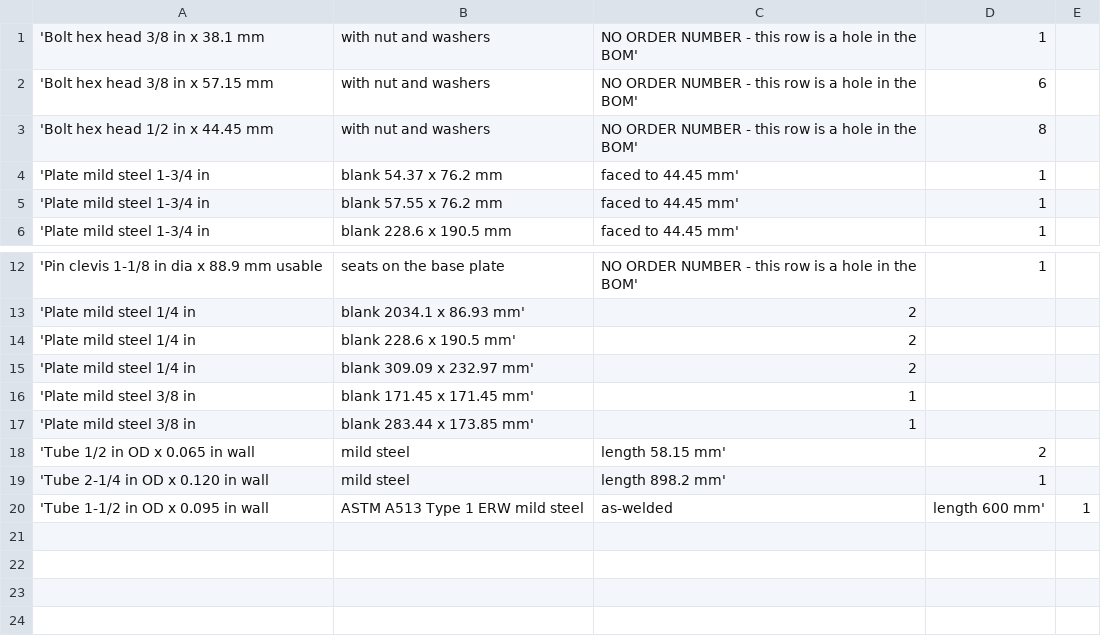
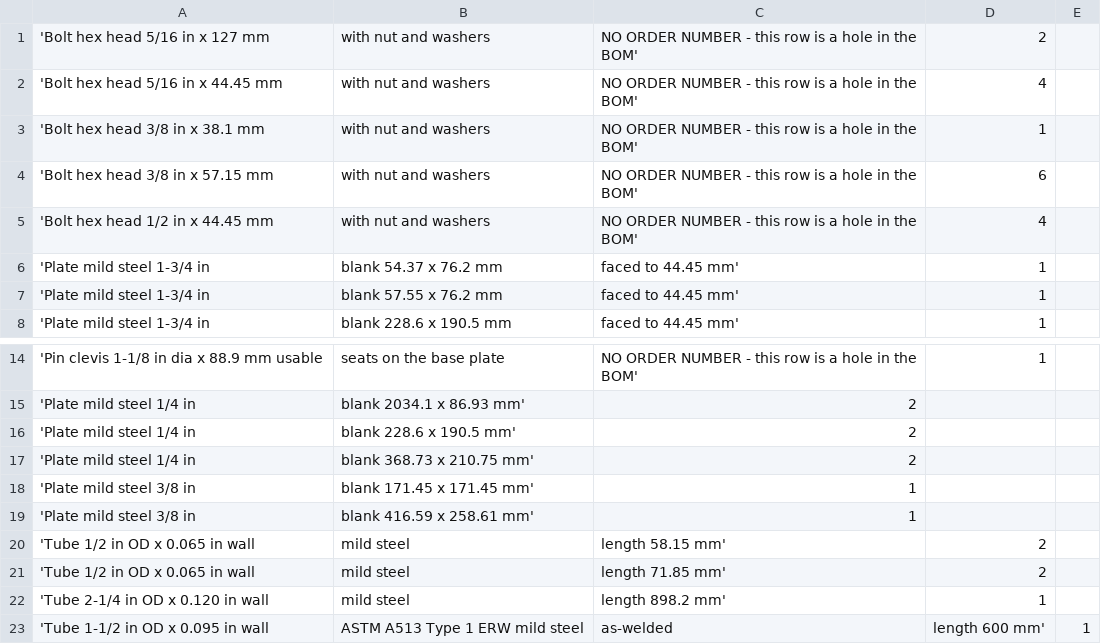
Before and after one commit to CameronBrooks11/tube-bender, a CSV file: bom/bom.csv, drawn as a sheet; only a part is shown, gaps mark what is left out.

Commit message:
feat(frame): tie the frame links together, and derive where they can go
Section 14 deleted the frame bolts on three reasons. Two were right. The
middle one - that the pair is already joined by the frame pin and the
followbar pin - assumed those pins JOIN the frame. They are plain loose
drop-in pins: they locate it. Nothing joined it, so the upper frame link
was a plate resting on three pin heads and pulling one to change a die
took it off with them.

The job the reference machine's frame bolts do is not reacting the drive
torque - which is what section 14 sized them for and rightly failed at -
it is clamping the two links to a fixed gap through a length of tube.
That is why a tie here is a bolt through a tube: the tube sets the gap,
so it can be pulled up hard without pinching the die and the drive links
between the frame plates. The four corner anchor bolts keep the torque.

The load had never been derived. THE LINK IS THE HANDLE, so two metres
and nine kilos hang off the machine permanently; the pair sags, pivots
about the die plate's outer edge, and its tail behind the pivot lifts
against the upper frame link. That is 336 N at 1-1/2 in and 2129 N at
2 in, from nothing but gravity.

Where they go is derived rather than picked. Everything between the frame
links that turns or sits there merges into one blocked band containing
zero - the die plate's tail through the die's whole rotation, the drive
links over their swing plus their own half width, and the followbar,
which does not move but is what sets the limit at most sizes. What is
left is 125 to 190 degrees wide across the range. On the two sizes with
no drive holes it collapses to 40 and a pair would sit 0.65 mm apart, so
those get one tie: it still holds the plate down, and the frame pin takes
the rotation as it does everywhere.

The base plate had to follow. It is what the lower link is WELDED to and
the link grew two arms, so a rectangle drawn round the followbar arm left
one tie hanging over the edge. It is now the link's own bounding box plus
a margin, in the link's frame - which is the world's, so nothing rotates
it any more. The anchor bolts got SMALLER for it: a 225 mm radius instead
of 137 nearly halves their shear, and the selection drops to 5/16.

Checked analytically over the whole bend: both ties clear the tail by
exactly the one web they are designed to, at 180 degrees of rotation.

```diff
--- a/bom/bom.csv
+++ b/bom/bom.csv
@@ -1,4 +1,6 @@
+'Bolt hex head 5/16 in x 127 mm, with nut and washers, NO ORDER NUMBER - this row is a hole in the BOM',  2
+'Bolt hex head 5/16 in x 44.45 mm, with nut and washers, NO ORDER NUMBER - this row is a hole in the BOM',  4
 'Bolt hex head 3/8 in x 38.1 mm, with nut and washers, NO ORDER NUMBER - this row is a hole in the BOM',  1
 'Bolt hex head 3/8 in x 57.15 mm, with nut and washers, NO ORDER NUMBER - this row is a hole in the BOM',  6
-'Bolt hex head 1/2 in x 44.45 mm, with nut and washers, NO ORDER NUMBER - this row is a hole in the BOM',  8
+'Bolt hex head 1/2 in x 44.45 mm, with nut and washers, NO ORDER NUMBER - this row is a hole in the BOM',  4
 'Plate mild steel 1-3/4 in, blank 54.37 x 76.2 mm, faced to 44.45 mm',  1
@@ -14,6 +16,7 @@
 'Plate mild steel 1/4 in, blank 228.6 x 190.5 mm',  2
-'Plate mild steel 1/4 in, blank 309.09 x 232.97 mm',  2
+'Plate mild steel 1/4 in, blank 368.73 x 210.75 mm',  2
 'Plate mild steel 3/8 in, blank 171.45 x 171.45 mm',  1
-'Plate mild steel 3/8 in, blank 283.44 x 173.85 mm',  1
+'Plate mild steel 3/8 in, blank 416.59 x 258.61 mm',  1
 'Tube 1/2 in OD x 0.065 in wall, mild steel, length 58.15 mm',  2
+'Tube 1/2 in OD x 0.065 in wall, mild steel, length 71.85 mm',  2
 'Tube 2-1/4 in OD x 0.120 in wall, mild steel, length 898.2 mm',  1
```
Also changed, not shown: 25 other files.
